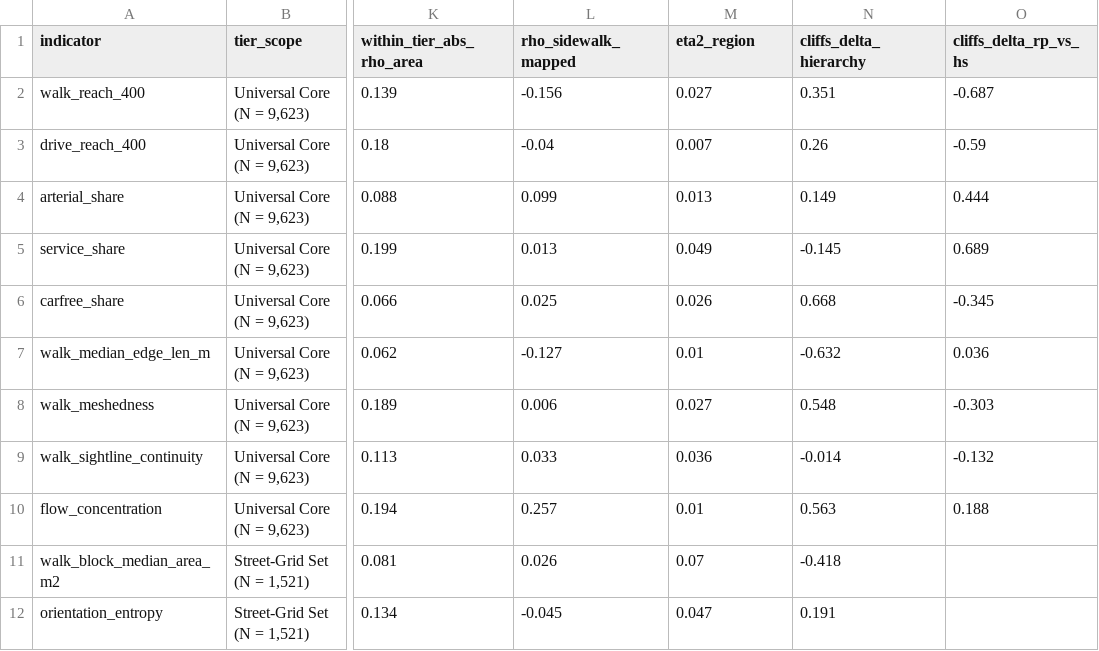
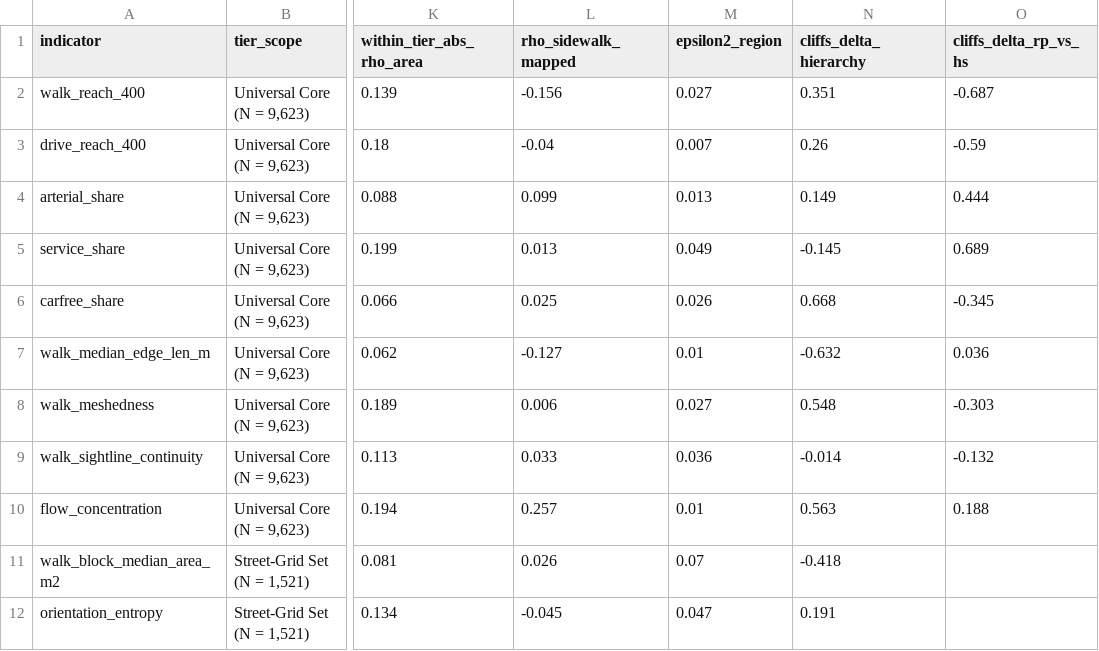
Before and after one commit to balogakos/UK-Retail-Centre-Network-Indicators, a CSV file: Output Data/Validation_Scorecard.csv, drawn as a sheet; only a part is shown, gaps mark what is left out; the diff names each change by its address in the sheet, - before the commit and + after, or states it on an @@ line.

```diff
--- a/Output Data/Validation_Scorecard.csv
+++ b/Output Data/Validation_Scorecard.csv
-M1: eta2_region
+M1: epsilon2_region
```
Also changed, not shown: 32 other files.
